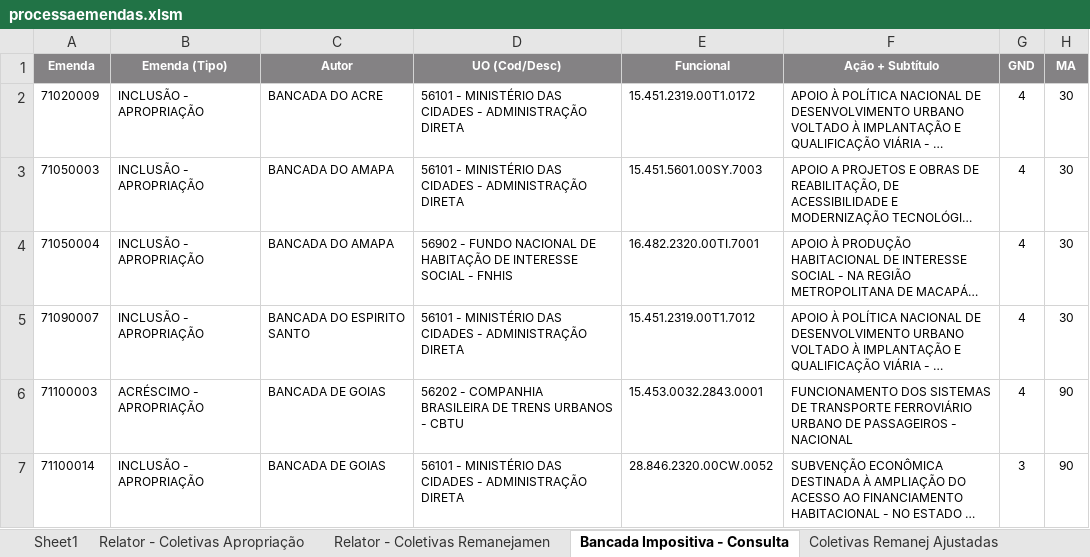
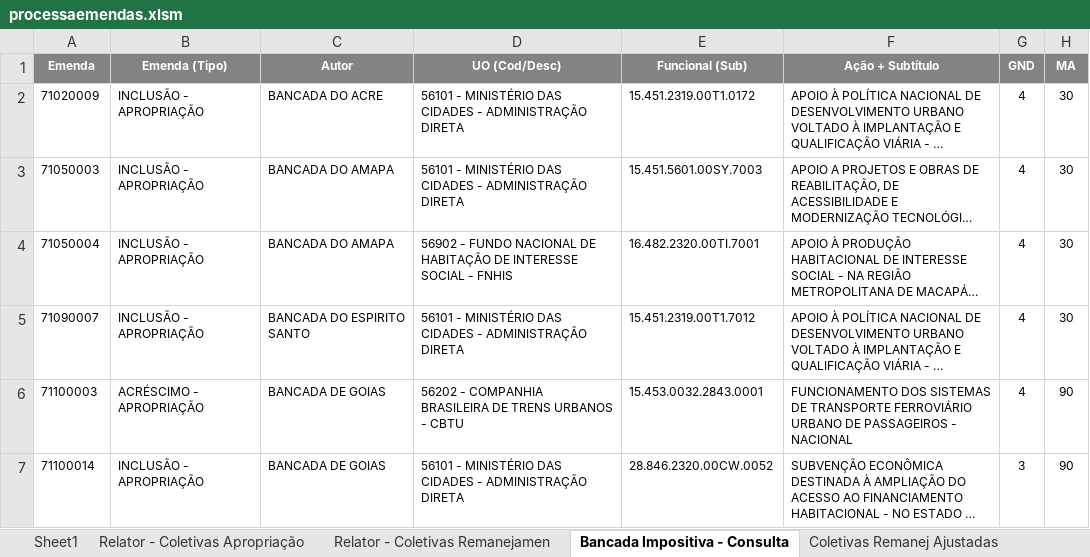
Before and after one commit to brunohtcd/processaemendas, an Excel workbook: processaemendas.xlsm, sheet Bancada Impositiva - Consulta, drawn as a sheet; only a part is shown; long unchanged cells end in …; values as stored, in another font and other column widths than the file's, no borders; the diff names each change by its address in the sheet, - before the commit and + after, or states it on an @@ line.

Commit message:
Parâmetros Decisao e Parecer e cálculo da planilha de bancadas

```diff
--- a/processaemendas.xlsm (sheet Bancada Impositiva - Consulta)
+++ b/processaemendas.xlsm (sheet Bancada Impositiva - Consulta)
-E1: Funcional
+E1: Funcional (Sub)
```
Also changed, not shown: sheet Relator - Coletivas Apropriação, charts or pictures, 2 other files.
